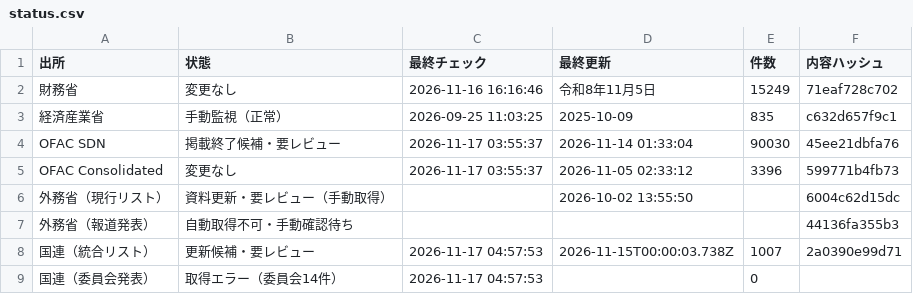
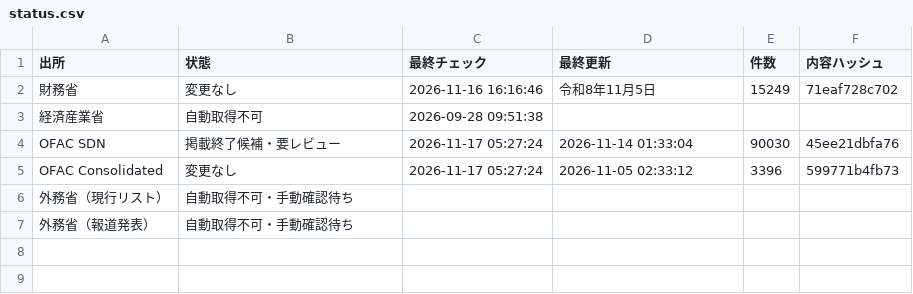
Before and after one commit to kenmizunokuro/sanctions-watch, a CSV file: data/dashboard/status.csv, drawn as a sheet.

```diff
--- a/data/dashboard/status.csv
+++ b/data/dashboard/status.csv
@@ -2,8 +2,6 @@
 財務省,変更なし,2026-11-16 16:16:46,令和8年11月5日,15249,71eaf728c702
-経済産業省,手動監視（正常）,2026-09-25 11:03:25,2025-10-09,835,c632d657f9c1
-OFAC SDN,掲載終了候補・要レビュー,2026-11-17 03:55:37,2026-11-14 01:33:04,90030,45ee21dbfa76
-OFAC Consolidated,変更なし,2026-11-17 03:55:37,2026-11-05 02:33:12,3396,599771b4fb73
-外務省（現行リスト）,資料更新・要レビュー（手動取得）,,2026-10-02 13:55:50,,6004c62d15dc
-外務省（報道発表）,自動取得不可・手動確認待ち,,,,44136fa355b3
-国連（統合リスト）,更新候補・要レビュー,2026-11-17 04:57:53,2026-11-15T00:00:03.738Z,1007,2a0390e99d71
-国連（委員会発表）,取得エラー（委員会14件）,2026-11-17 04:57:53,,0,
+経済産業省,自動取得不可,2026-09-28 09:51:38,,,
+OFAC SDN,掲載終了候補・要レビュー,2026-11-17 05:27:24,2026-11-14 01:33:04,90030,45ee21dbfa76
+OFAC Consolidated,変更なし,2026-11-17 05:27:24,2026-11-05 02:33:12,3396,599771b4fb73
+外務省（現行リスト）,自動取得不可・手動確認待ち,,,,
+外務省（報道発表）,自動取得不可・手動確認待ち,,,,
```
Also changed, not shown: data/dashboard/status_detail.csv, data/heartbeat/2026-11.csv, 2 other files.
